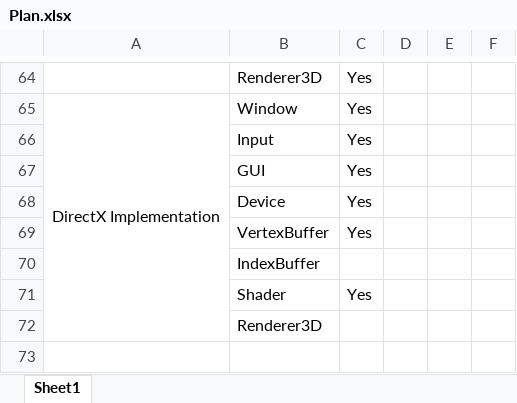
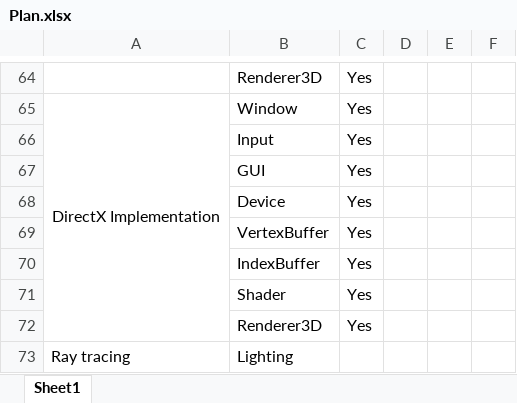
Before and after one commit to Gabriel-Gutic/Tomato, an Excel workbook: Plan.xlsx, sheet Sheet1, drawn as a sheet; only a part is shown, gaps mark what is left out; values as stored, in another font and other column widths than the file's, no borders; the diff names each change by its address in the sheet, - before the commit and + after, or states it on an @@ line.

Commit message:
Lighting Base

```diff
--- a/Plan.xlsx (sheet Sheet1)
+++ b/Plan.xlsx (sheet Sheet1)
-C70: (empty)
+C70: Yes
-C72: (empty)
+C72: Yes
+row 73: Ray tracing | Lighting
```
Also changed, not shown: 23 other files.
